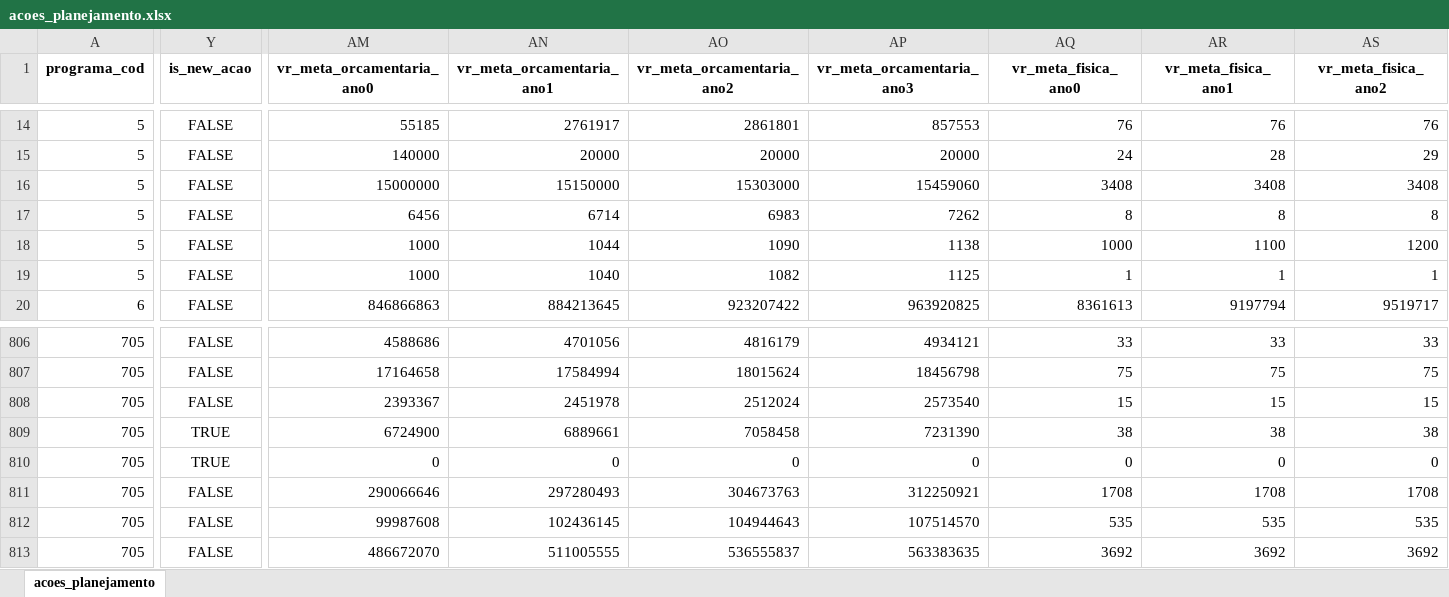
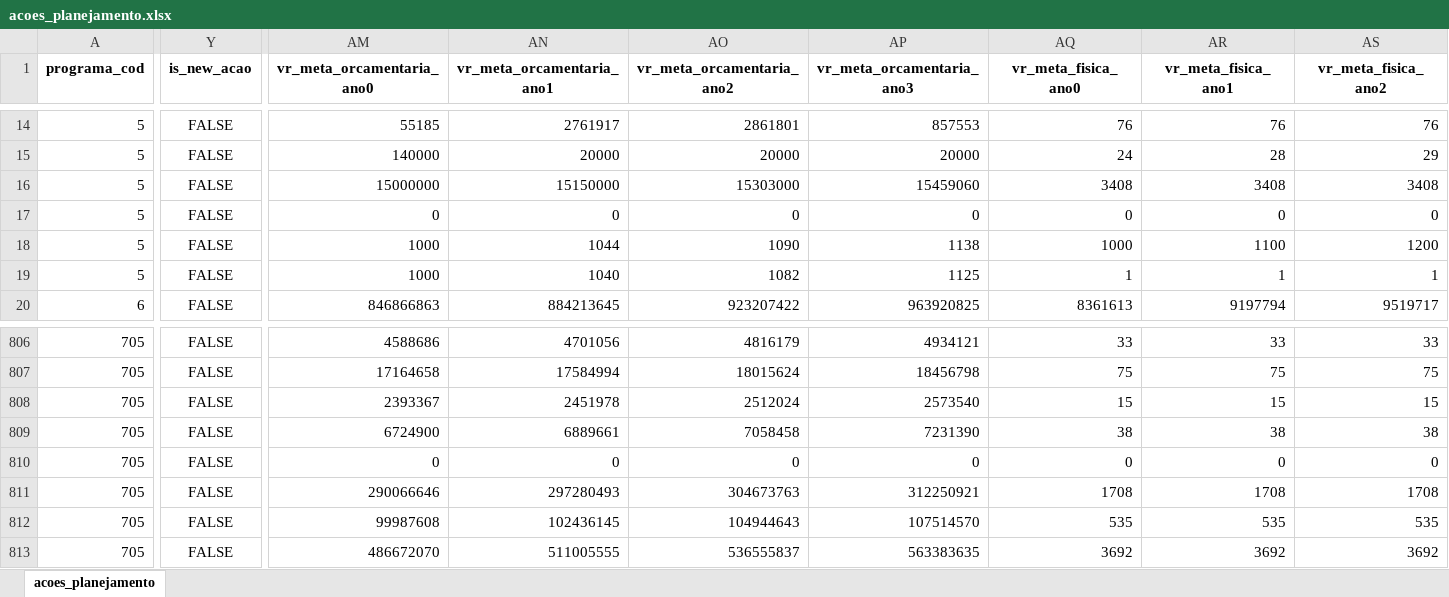
Before and after one commit to splor-mg/checks-planejamento-report, an Excel workbook: data/ppag2026-dadosmg/acoes_planejamento.xlsx, sheet acoes_planejamento, drawn as a sheet; only a part is shown, gaps mark what is left out; values as stored, in another font and other column widths than the file's, no borders; the diff covers the shown part only; the diff names each change by its address in the sheet, - before the commit and + after, or states it on an @@ line.

```diff
--- a/data/ppag2026-dadosmg/acoes_planejamento.xlsx (sheet acoes_planejamento)
+++ b/data/ppag2026-dadosmg/acoes_planejamento.xlsx (sheet acoes_planejamento)
-AM17 (vr_meta_orcamentaria_ano0): 6456
+AM17 (vr_meta_orcamentaria_ano0): 0
-AN17 (vr_meta_orcamentaria_ano1): 6714
+AN17 (vr_meta_orcamentaria_ano1): 0
-AO17 (vr_meta_orcamentaria_ano2): 6983
+AO17 (vr_meta_orcamentaria_ano2): 0
-AP17 (vr_meta_orcamentaria_ano3): 7262
+AP17 (vr_meta_orcamentaria_ano3): 0
-AQ17 (vr_meta_fisica_ano0): 8
+AQ17 (vr_meta_fisica_ano0): 0
-AR17 (vr_meta_fisica_ano1): 8
+AR17 (vr_meta_fisica_ano1): 0
-AS17 (vr_meta_fisica_ano2): 8
+AS17 (vr_meta_fisica_ano2): 0
-Y809:Y810 (is_new_acao): TRUE
+Y809:Y810 (is_new_acao): FALSE
```
Also changed, not shown: 1 edited cell elsewhere in this sheet, data/checks-planejamento.xlsx, data/sisor-dados/base_categoria_pessoal.xlsx, 22 other files.
